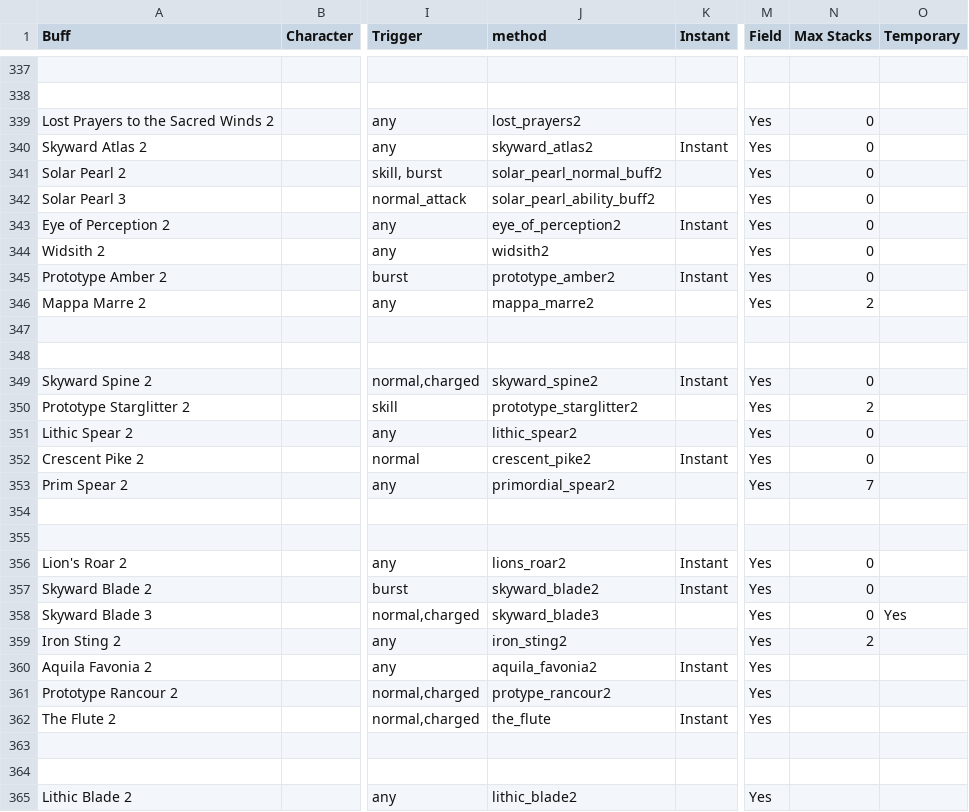
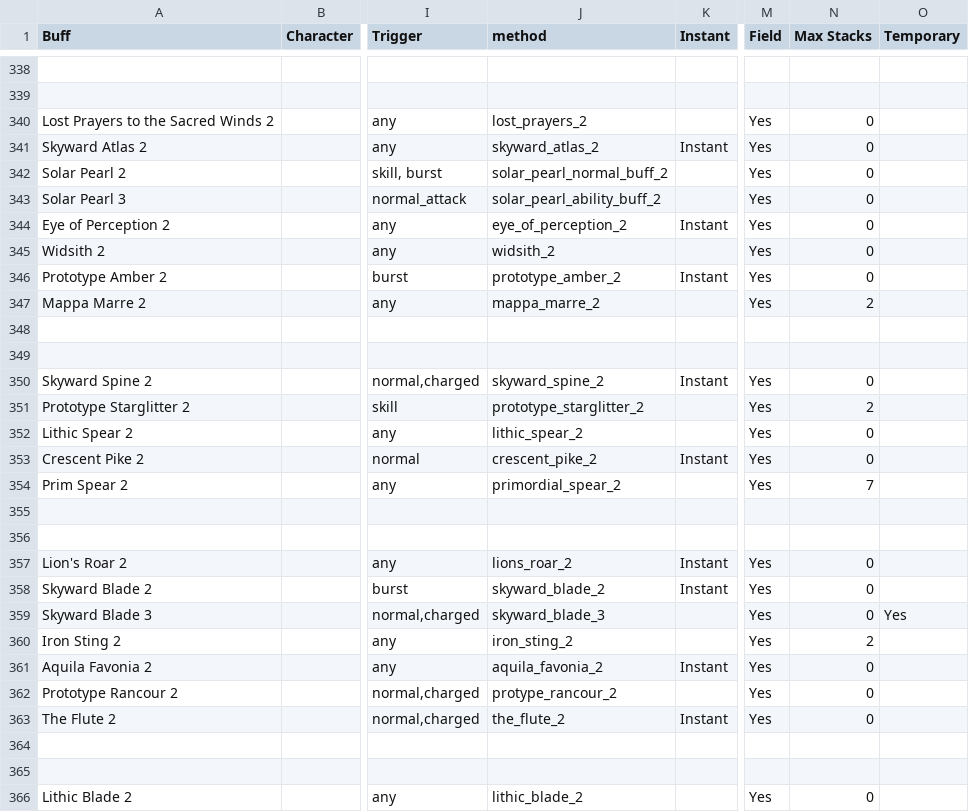
Before and after one commit to RobinGenshin/DPSSIM, a CSV file: data/Buffs.csv, drawn as a sheet; only a part is shown, gaps mark what is left out; addresses are those after the commit; the diff covers the shown part only; the diff names each change by its address in the sheet, - before the commit and + after, or states it on an @@ line.

```diff
--- a/data/Buffs.csv
+++ b/data/Buffs.csv
-J340 (method): lost_prayers2
+J340 (method): lost_prayers_2
-J341 (method): skyward_atlas2
+J341 (method): skyward_atlas_2
-J342 (method): solar_pearl_normal_buff2
+J342 (method): solar_pearl_normal_buff_2
-J343 (method): solar_pearl_ability_buff2
+J343 (method): solar_pearl_ability_buff_2
-J344 (method): eye_of_perception2
+J344 (method): eye_of_perception_2
-J345 (method): widsith2
+J345 (method): widsith_2
-J346 (method): prototype_amber2
+J346 (method): prototype_amber_2
-J347 (method): mappa_marre2
+J347 (method): mappa_marre_2
-J350 (method): skyward_spine2
+J350 (method): skyward_spine_2
-J351 (method): prototype_starglitter2
+J351 (method): prototype_starglitter_2
-J352 (method): lithic_spear2
+J352 (method): lithic_spear_2
-J353 (method): crescent_pike2
+J353 (method): crescent_pike_2
-J354 (method): primordial_spear2
+J354 (method): primordial_spear_2
-J357 (method): lions_roar2
+J357 (method): lions_roar_2
-J358 (method): skyward_blade2
+J358 (method): skyward_blade_2
-J359 (method): skyward_blade3
+J359 (method): skyward_blade_3
-J360 (method): iron_sting2
+J360 (method): iron_sting_2
-J361 (method): aquila_favonia2
+J361 (method): aquila_favonia_2
-N361:N363 (Max Stacks): (empty)
+N361:N363 (Max Stacks): 0
-J362 (method): protype_rancour2
+J362 (method): protype_rancour_2
-J363 (method): the_flute
+J363 (method): the_flute_2
-J366 (method): lithic_blade2
+J366 (method): lithic_blade_2
-N366 (Max Stacks): (empty)
+N366 (Max Stacks): 0
```
Also changed, not shown: 2 added rows, 2 removed rows and 76 edited cells elsewhere in this file, data/Characters.csv, 6 other files.
